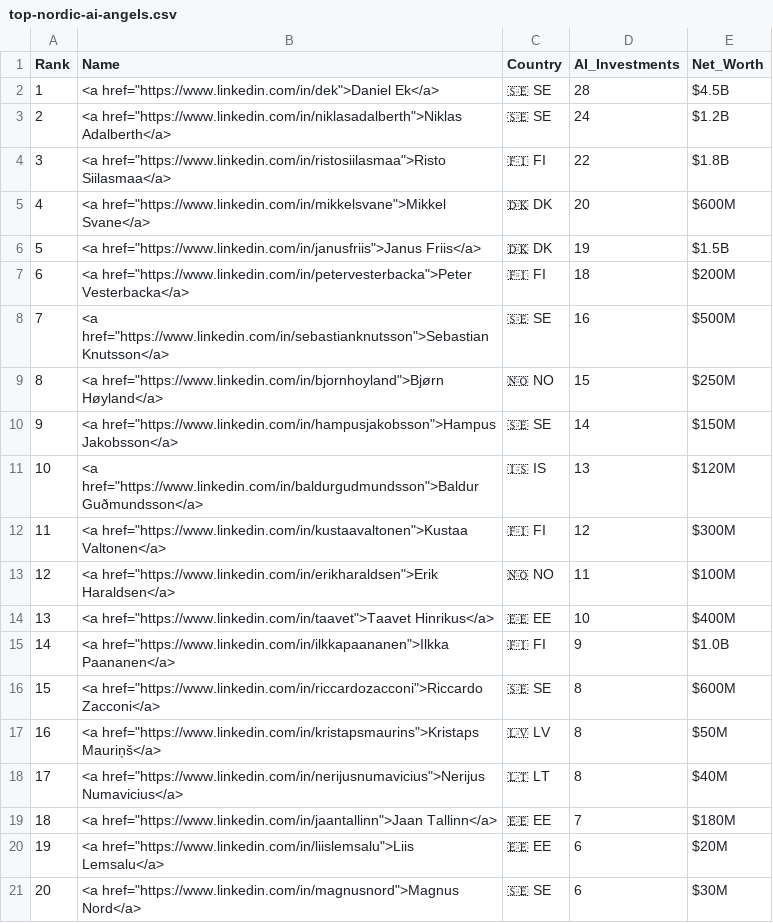
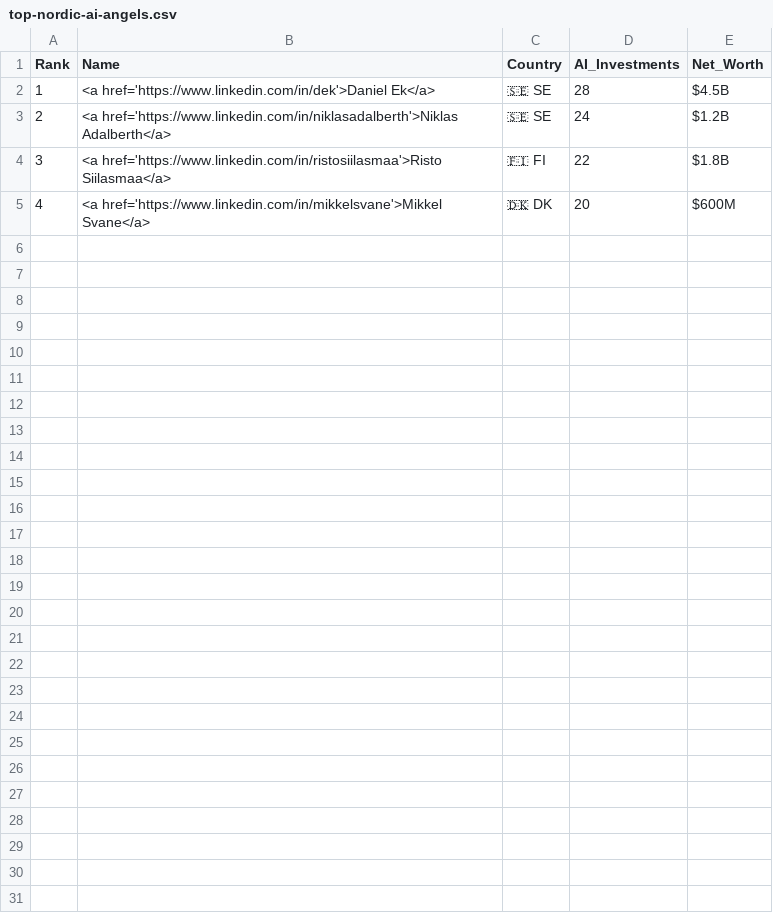
Before and after one commit to gedumas/nordic-ai-angels, a CSV file: top-nordic-ai-angels.csv, drawn as a sheet.

Commit message:
Update top-nordic-ai-angels.csv

```diff
--- a/top-nordic-ai-angels.csv
+++ b/top-nordic-ai-angels.csv
@@ -1,21 +1,5 @@
 Rank,Name,Country,AI_Investments,Net_Worth
-1,<a href="https://www.linkedin.com/in/dek">Daniel Ek</a>,🇸🇪 SE,28,$4.5B
-2,<a href="https://www.linkedin.com/in/niklasadalberth">Niklas Adalberth</a>,🇸🇪 SE,24,$1.2B
-3,<a href="https://www.linkedin.com/in/ristosiilasmaa">Risto Siilasmaa</a>,🇫🇮 FI,22,$1.8B
-4,<a href="https://www.linkedin.com/in/mikkelsvane">Mikkel Svane</a>,🇩🇰 DK,20,$600M
-5,<a href="https://www.linkedin.com/in/janusfriis">Janus Friis</a>,🇩🇰 DK,19,$1.5B
-6,<a href="https://www.linkedin.com/in/petervesterbacka">Peter Vesterbacka</a>,🇫🇮 FI,18,$200M
-7,<a href="https://www.linkedin.com/in/sebastianknutsson">Sebastian Knutsson</a>,🇸🇪 SE,16,$500M
-8,<a href="https://www.linkedin.com/in/bjornhoyland">Bjørn Høyland</a>,🇳🇴 NO,15,$250M
-9,<a href="https://www.linkedin.com/in/hampusjakobsson">Hampus Jakobsson</a>,🇸🇪 SE,14,$150M
-10,<a href="https://www.linkedin.com/in/baldurgudmundsson">Baldur Guðmundsson</a>,🇮🇸 IS,13,$120M
-11,<a href="https://www.linkedin.com/in/kustaavaltonen">Kustaa Valtonen</a>,🇫🇮 FI,12,$300M
-12,<a href="https://www.linkedin.com/in/erikharaldsen">Erik Haraldsen</a>,🇳🇴 NO,11,$100M
-13,<a href="https://www.linkedin.com/in/taavet">Taavet Hinrikus</a>,🇪🇪 EE,10,$400M
-14,<a href="https://www.linkedin.com/in/ilkkapaananen">Ilkka Paananen</a>,🇫🇮 FI,9,$1.0B
-15,<a href="https://www.linkedin.com/in/riccardozacconi">Riccardo Zacconi</a>,🇸🇪 SE,8,$600M
-16,<a href="https://www.linkedin.com/in/kristapsmaurins">Kristaps Mauriņš</a>,🇱🇻 LV,8,$50M
-17,<a href="https://www.linkedin.com/in/nerijusnumavicius">Nerijus Numavicius</a>,🇱🇹 LT,8,$40M
-18,<a href="https://www.linkedin.com/in/jaantallinn">Jaan Tallinn</a>,🇪🇪 EE,7,$180M
-19,<a href="https://www.linkedin.com/in/liislemsalu">Liis Lemsalu</a>,🇪🇪 EE,6,$20M
-20,<a href="https://www.linkedin.com/in/magnusnord">Magnus Nord</a>,🇸🇪 SE,6,$30M
+1,<a href='https://www.linkedin.com/in/dek'>Daniel Ek</a>,🇸🇪 SE,28,$4.5B
+2,<a href='https://www.linkedin.com/in/niklasadalberth'>Niklas Adalberth</a>,🇸🇪 SE,24,$1.2B
+3,<a href='https://www.linkedin.com/in/ristosiilasmaa'>Risto Siilasmaa</a>,🇫🇮 FI,22,$1.8B
+4,<a href='https://www.linkedin.com/in/mikkelsvane'>Mikkel Svane</a>,🇩🇰 DK,20,$600M
```
